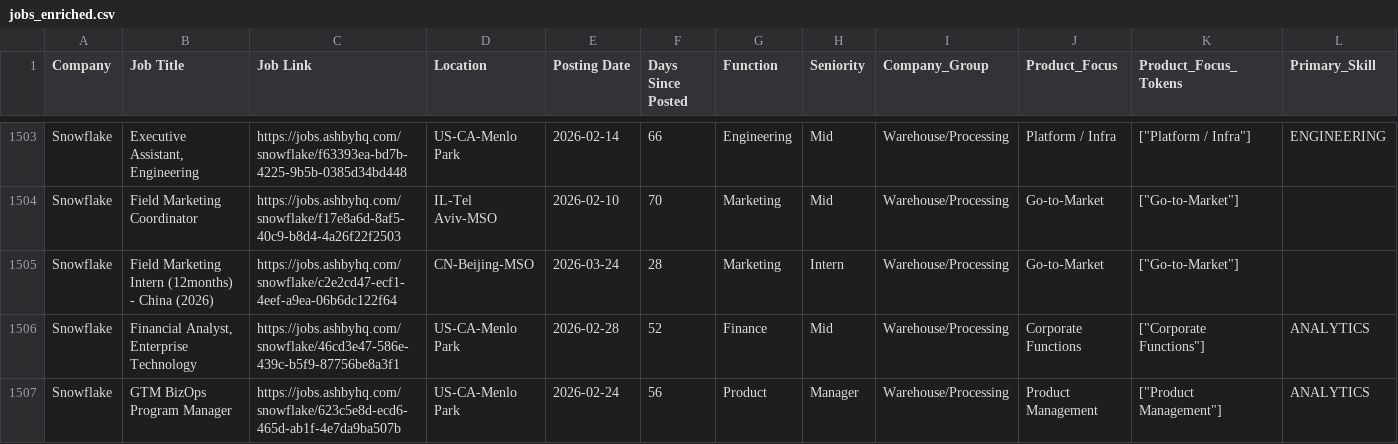
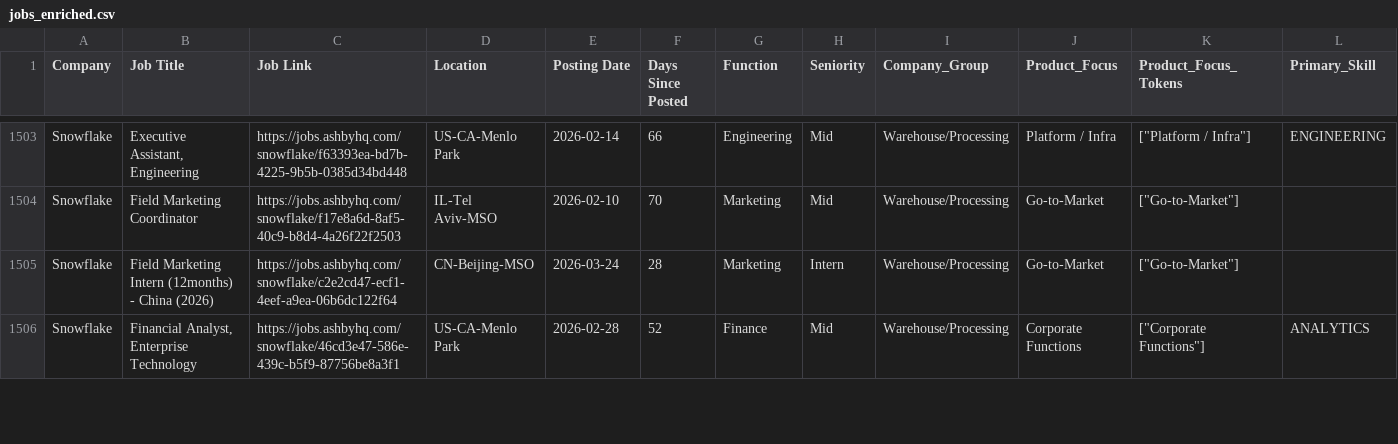
Before and after one commit to hardikkaushik-a11y/CI-scraper, a CSV file: data/jobs_enriched.csv, drawn as a sheet; only a part is shown, gaps mark what is left out; removed rows and columns are numbered as before the commit, all else as after; rows hold the shown columns only; the diff covers the shown part only; the diff names each change by its address in the sheet, - before the commit and + after, or states it on an @@ line.

```diff
--- a/data/jobs_enriched.csv
+++ b/data/jobs_enriched.csv
-row 1507: Snowflake | GTM BizOps Program Manager | https://jobs.ashbyhq.com/snowflake/623c5e8d-ecd6-465d-ab1f-4e7da9ba507b | US-CA-Menlo Park | 2026-02-24 | 56 | Product | Manager | Warehouse/Processing | Product Management | ["Product Management"] | ANALYTICS
```
Also changed, not shown: 3 added rows, 2 removed rows and 4 moved rows elsewhere in this file, data/jobs_enriched_v2.csv, 5 other files.
